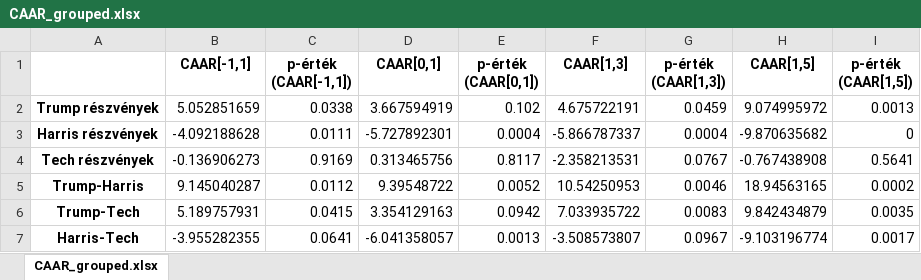
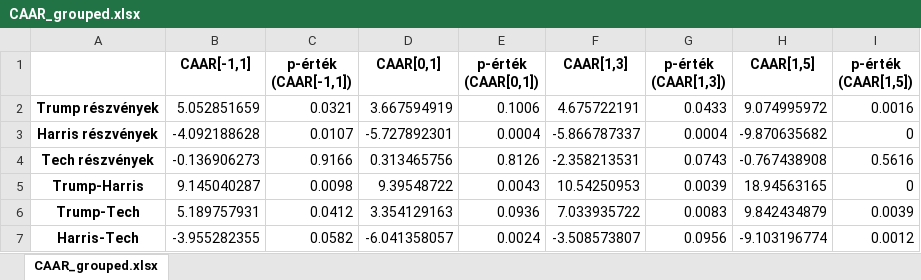
Before and after one commit to orsimarcell/Trump-effect-on-US-stocks, an Excel workbook: Tables/CAAR_grouped.xlsx, sheet CAAR_grouped.xlsx, drawn as a sheet; values as stored, in another font and other column widths than the file's, no borders; the diff names each change by its address in the sheet, - before the commit and + after, or states it on an @@ line.

Commit message:
Finalize plots & tables

```diff
--- a/Tables/CAAR_grouped.xlsx (sheet CAAR_grouped.xlsx)
+++ b/Tables/CAAR_grouped.xlsx (sheet CAAR_grouped.xlsx)
-C2 (p-érték (CAAR[-1,1])): 0.0338
+C2 (p-érték (CAAR[-1,1])): 0.0321
-E2 (p-érték (CAAR[0,1])): 0.102
+E2 (p-érték (CAAR[0,1])): 0.1006
-G2 (p-érték (CAAR[1,3])): 0.0459
+G2 (p-érték (CAAR[1,3])): 0.0433
-I2 (p-érték (CAAR[1,5])): 0.0013
+I2 (p-érték (CAAR[1,5])): 0.0016
-C3 (p-érték (CAAR[-1,1])): 0.0111
+C3 (p-érték (CAAR[-1,1])): 0.0107
-C4 (p-érték (CAAR[-1,1])): 0.9169
+C4 (p-érték (CAAR[-1,1])): 0.9166
-E4 (p-érték (CAAR[0,1])): 0.8117
+E4 (p-érték (CAAR[0,1])): 0.8126
-G4 (p-érték (CAAR[1,3])): 0.0767
+G4 (p-érték (CAAR[1,3])): 0.0743
-I4 (p-érték (CAAR[1,5])): 0.5641
+I4 (p-érték (CAAR[1,5])): 0.5616
-C5 (p-érték (CAAR[-1,1])): 0.0112
+C5 (p-érték (CAAR[-1,1])): 0.0098
-E5 (p-érték (CAAR[0,1])): 0.0052
+E5 (p-érték (CAAR[0,1])): 0.0043
-G5 (p-érték (CAAR[1,3])): 0.0046
+G5 (p-érték (CAAR[1,3])): 0.0039
-I5 (p-érték (CAAR[1,5])): 0.0002
+I5 (p-érték (CAAR[1,5])): 0
-C6 (p-érték (CAAR[-1,1])): 0.0415
+C6 (p-érték (CAAR[-1,1])): 0.0412
-E6 (p-érték (CAAR[0,1])): 0.0942
+E6 (p-érték (CAAR[0,1])): 0.0936
-I6 (p-érték (CAAR[1,5])): 0.0035
+I6 (p-érték (CAAR[1,5])): 0.0039
-C7 (p-érték (CAAR[-1,1])): 0.0641
+C7 (p-érték (CAAR[-1,1])): 0.0582
-E7 (p-érték (CAAR[0,1])): 0.0013
+E7 (p-érték (CAAR[0,1])): 0.0024
-G7 (p-érték (CAAR[1,3])): 0.0967
+G7 (p-érték (CAAR[1,3])): 0.0956
-I7 (p-érték (CAAR[1,5])): 0.0017
+I7 (p-érték (CAAR[1,5])): 0.0012
```
Also changed, not shown: Tables/AAR.xlsx, Tables/AAR_harris.xlsx, 12 other files.
